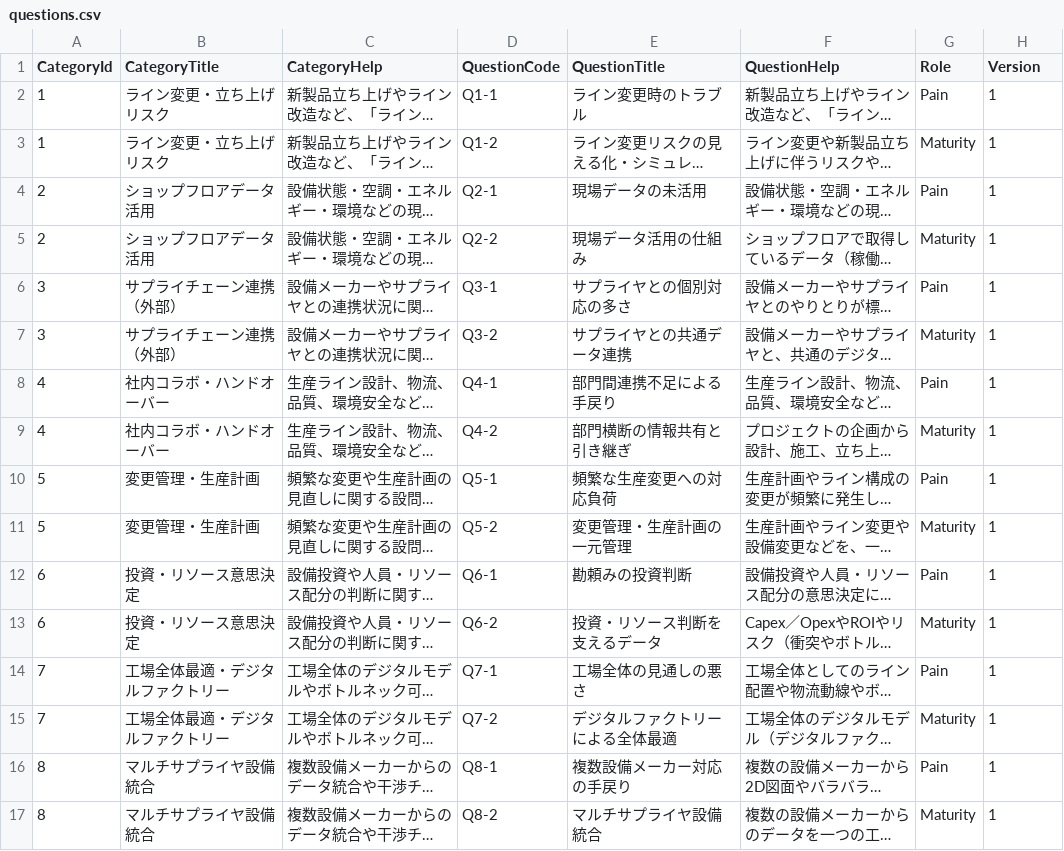
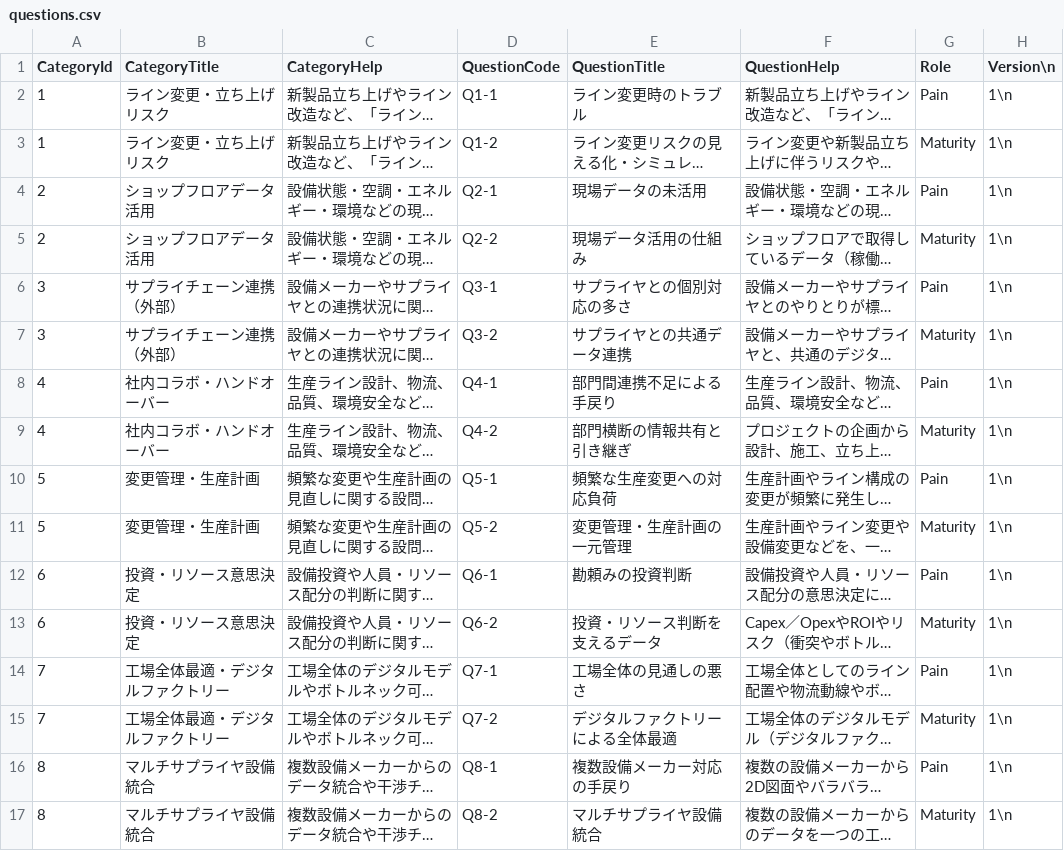
Before and after one commit to 1-010/IFM_Survey_Builder, a CSV file: config/questions.csv, drawn as a sheet; long unchanged cells end in …; the diff names each change by its address in the sheet, - before the commit and + after, or states it on an @@ line.

```diff
--- a/config/questions.csv
+++ b/config/questions.csv
-H1: Version
+H1: Version\n
-H2:H17 (Version\n): 1
+H2:H17 (Version\n): 1\n
```
